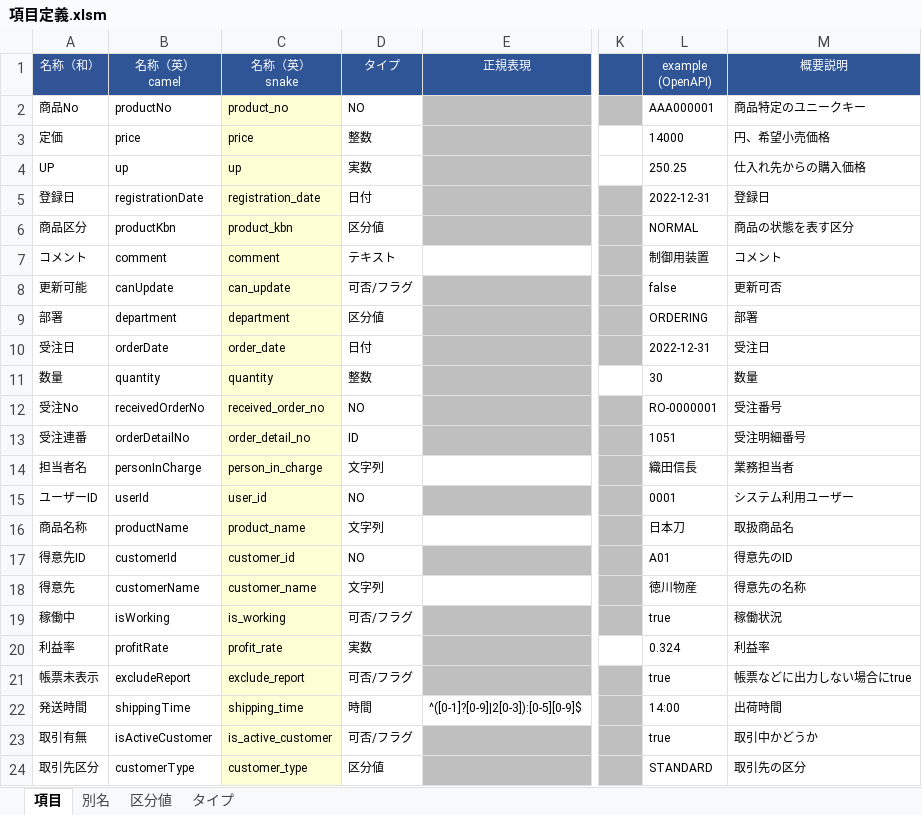
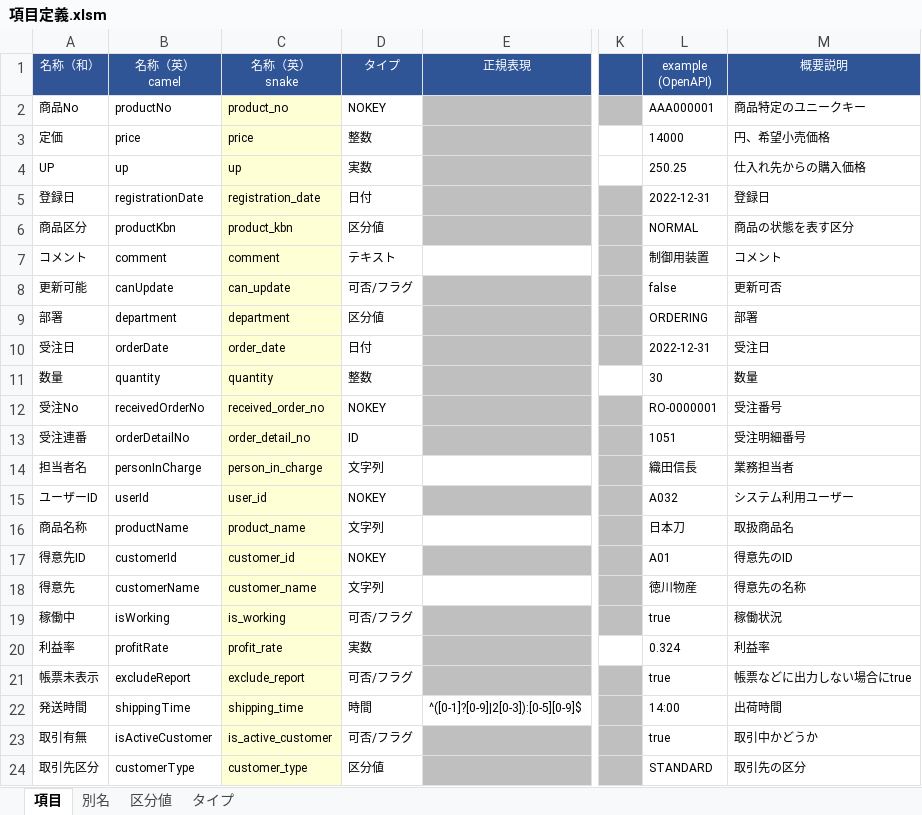
Before and after one commit to teru-0529/define-monad, an Excel workbook: 項目定義.xlsm, sheet 項目, drawn as a sheet; only a part is shown, gaps mark what is left out; values as stored, in another font and other column widths than the file's, no borders; conditional formats not drawn; the diff names each change by its address in the sheet, - before the commit and + after, or states it on an @@ line.

```diff
--- a/項目定義.xlsm (sheet 項目)
+++ b/項目定義.xlsm (sheet 項目)
-D2 (タイプ): NO
+D2 (タイプ): NOKEY
-D12 (タイプ): NO
+D12 (タイプ): NOKEY
-D15 (タイプ): NO
+D15 (タイプ): NOKEY
-L15 (example (OpenAPI)): 0001
+L15 (example (OpenAPI)): A032
-D17 (タイプ): NO
+D17 (タイプ): NOKEY
```
Also changed, not shown: sheet タイプ, 5 other files.
